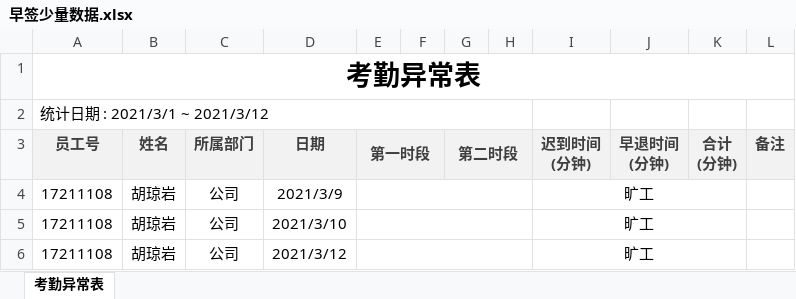
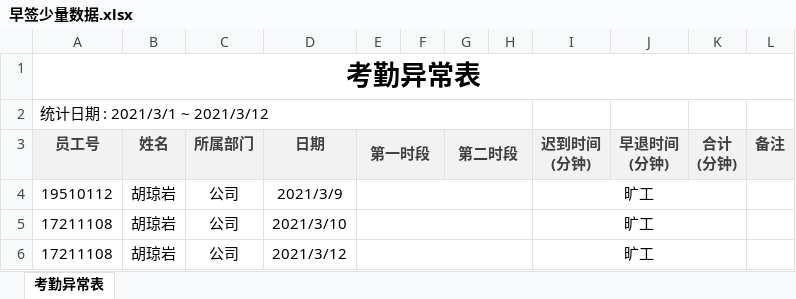
Before and after one commit to qiuzhe-top/ChileCat, an Excel workbook: 早签少量数据.xlsx, sheet 考勤异常表, drawn as a sheet; values as stored, in another font and other column widths than the file's, no borders; the diff names each change by its address in the sheet, - before the commit and + after, or states it on an @@ line.

```diff
--- a/早签少量数据.xlsx (sheet 考勤异常表)
+++ b/早签少量数据.xlsx (sheet 考勤异常表)
-A4 (员工号): 17211108
+A4 (员工号): 19510112
```
Also changed, not shown: 6 other files.
